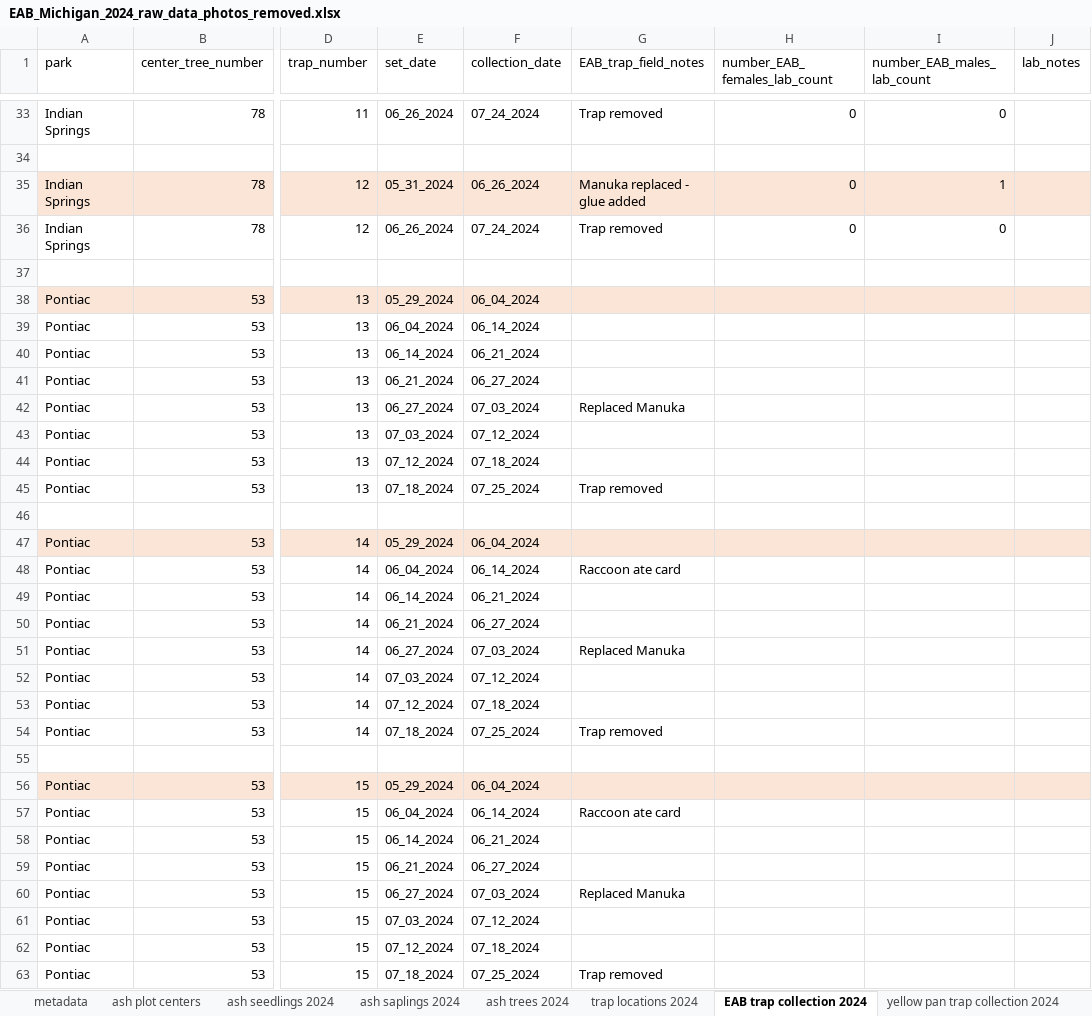
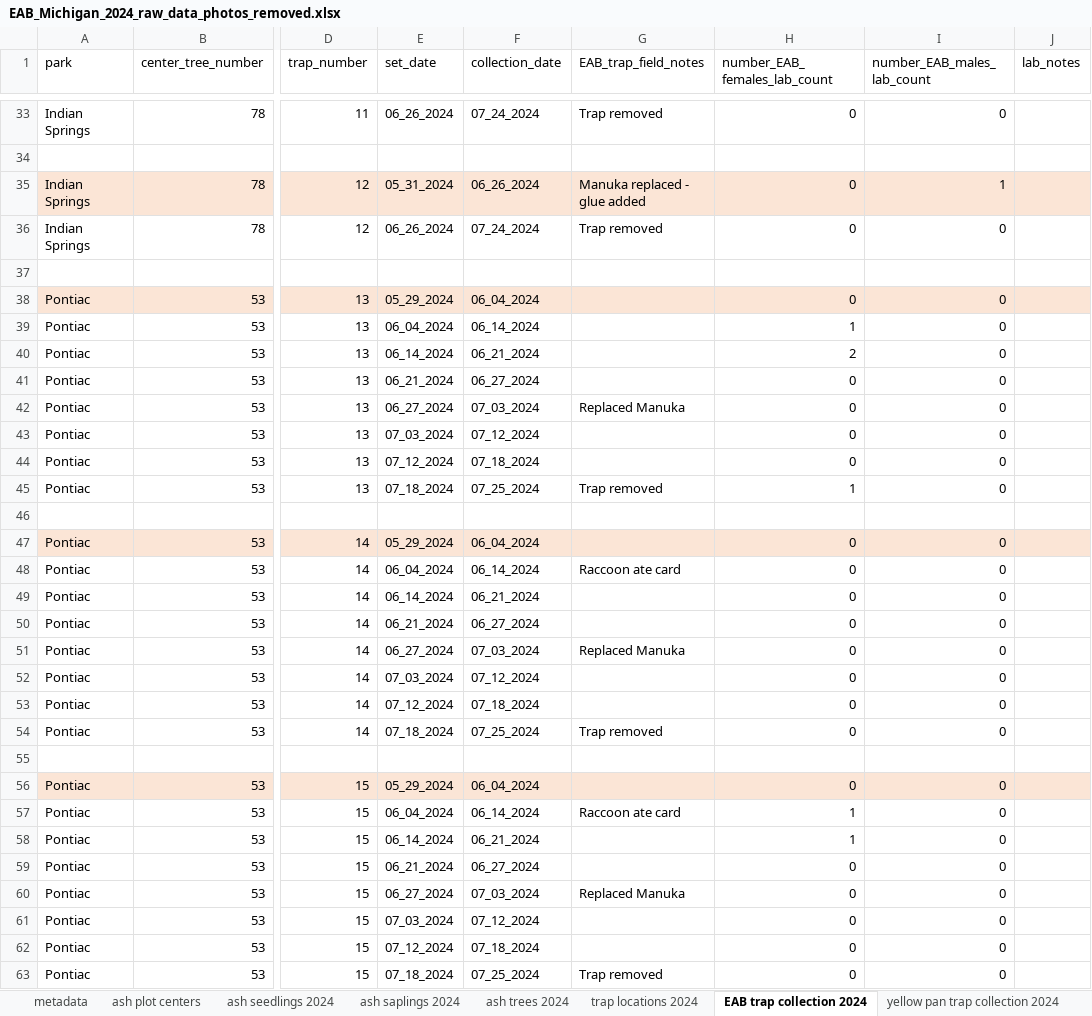
Before and after one commit to KPerryLab/EAB_Michigan_2024_2025, an Excel workbook: Raw_data/EAB_Michigan_2024_raw_data_photos_removed.xlsx, sheet EAB trap collection 2024, drawn as a sheet; only a part is shown, gaps mark what is left out; values as stored, in another font and other column widths than the file's, no borders; the diff names each change by its address in the sheet, - before the commit and + after, or states it on an @@ line.

```diff
--- a/Raw_data/EAB_Michigan_2024_raw_data_photos_removed.xlsx (sheet EAB trap collection 2024)
+++ b/Raw_data/EAB_Michigan_2024_raw_data_photos_removed.xlsx (sheet EAB trap collection 2024)
-H38 (number_EAB_females_lab_count): (empty)
+H38 (number_EAB_females_lab_count): 0
-I38:I45 (number_EAB_males_lab_count): (empty)
+I38:I45 (number_EAB_males_lab_count): 0
-H39 (number_EAB_females_lab_count): (empty)
+H39 (number_EAB_females_lab_count): 1
-H40 (number_EAB_females_lab_count): (empty)
+H40 (number_EAB_females_lab_count): 2
-H41:H44 (number_EAB_females_lab_count): (empty)
+H41:H44 (number_EAB_females_lab_count): 0
-H45 (number_EAB_females_lab_count): (empty)
+H45 (number_EAB_females_lab_count): 1
-H47:H54 (number_EAB_females_lab_count): (empty)
+H47:H54 (number_EAB_females_lab_count): 0
-I47:I54 (number_EAB_males_lab_count): (empty)
+I47:I54 (number_EAB_males_lab_count): 0
-H56 (number_EAB_females_lab_count): (empty)
+H56 (number_EAB_females_lab_count): 0
-I56:I63 (number_EAB_males_lab_count): (empty)
+I56:I63 (number_EAB_males_lab_count): 0
-H57:H58 (number_EAB_females_lab_count): (empty)
+H57:H58 (number_EAB_females_lab_count): 1
-H59:H63 (number_EAB_females_lab_count): (empty)
+H59:H63 (number_EAB_females_lab_count): 0
```
Also changed, not shown: sheet ash trees 2024, Cleaned_data/summer_2024_plot_observations.xlsx, 23 other files.
